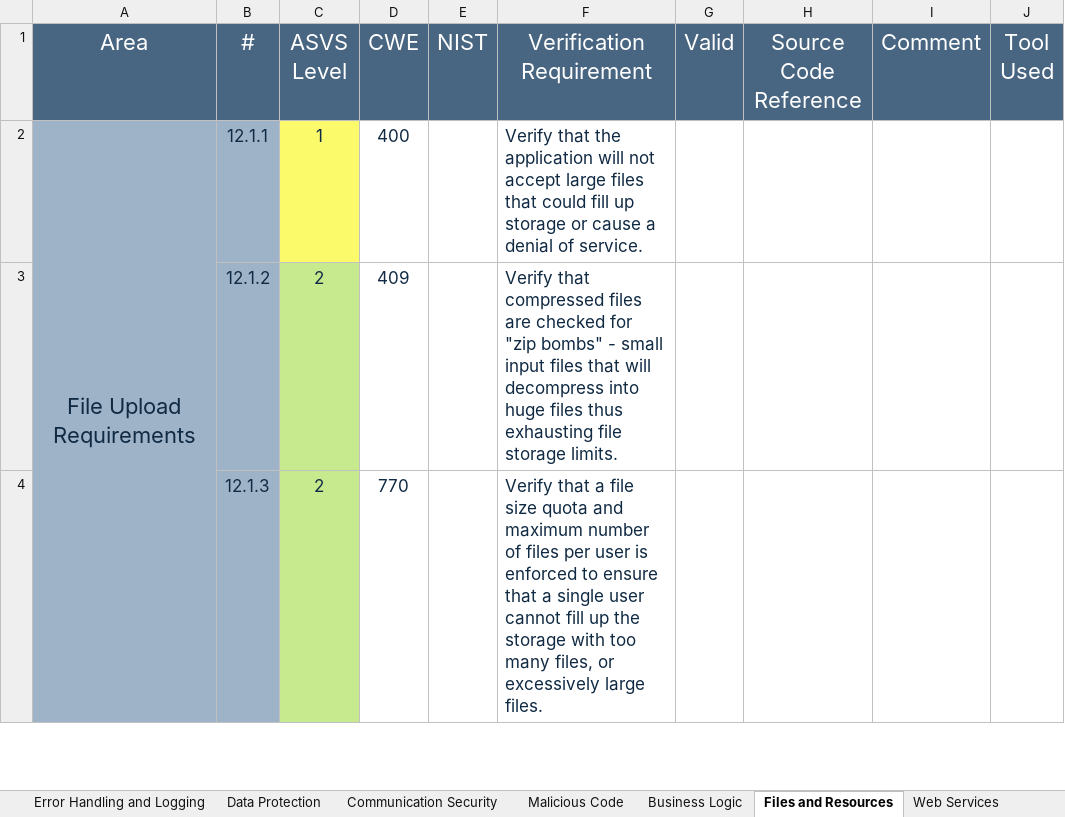
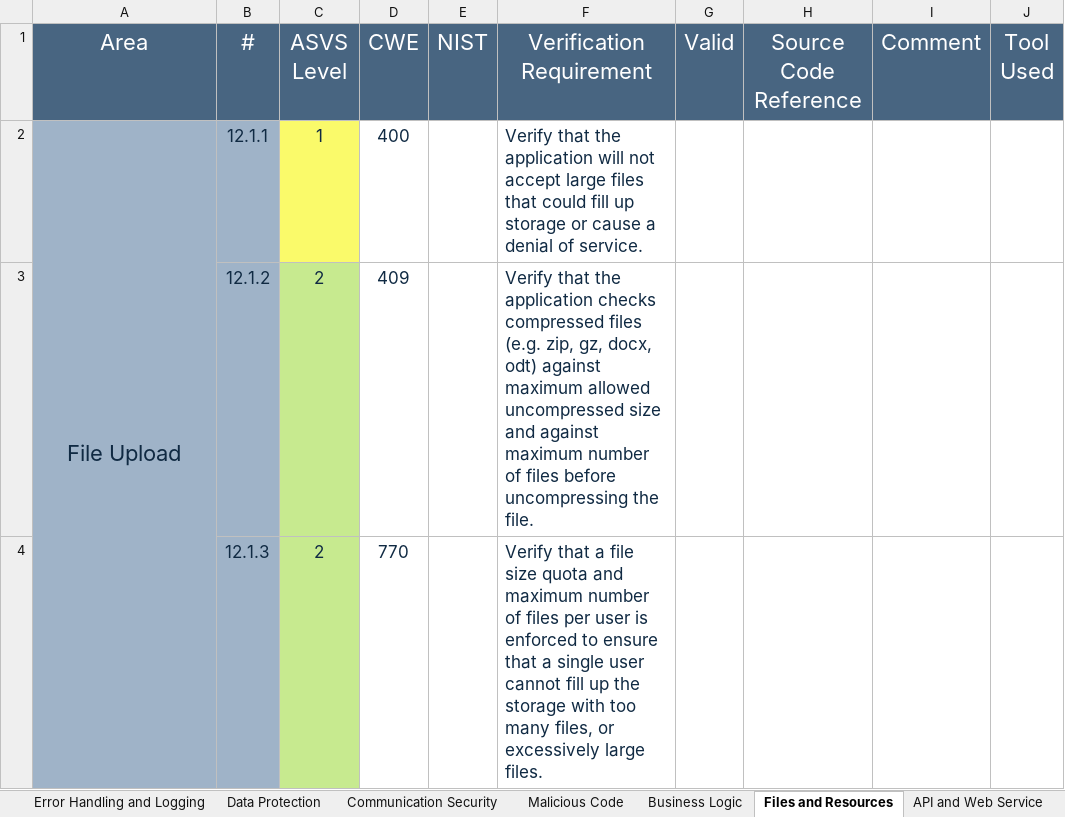
Before and after one commit to shenril/owasp-asvs-checklist, an Excel workbook: ASVS-checklist-en.xlsx, sheet Files and Resources, drawn as a sheet; only a part is shown; values as stored, in another font and other column widths than the file's, no borders; the diff covers the shown part only; the diff names each change by its address in the sheet, - before the commit and + after, or states it on an @@ line.

```diff
--- a/ASVS-checklist-en.xlsx (sheet Files and Resources)
+++ b/ASVS-checklist-en.xlsx (sheet Files and Resources)
-sheet tab: Web Services
+sheet tab: API and Web Service
-A2 (Area): File Upload Requirements
+A2 (Area): File Upload
-F3 (Verification Requirement): Verify that compressed files are checked for "zip bombs" - small input files that will decompress into huge files thus exhausting file storage limits.
+F3 (Verification Requirement): Verify that the application checks compressed files (e.g. zip, gz, docx, odt) against maximum allowed uncompressed size and against maximum number of files before uncompressing the file.
```
Also changed, not shown: 7 edited cells elsewhere in this sheet, sheet Architecture, sheet Authentication, sheet Configuration, sheet API and Web Service, sheet Session Management, sheet Input Validation, 7 more sheets, formulas that keep their value, charts or pictures.
